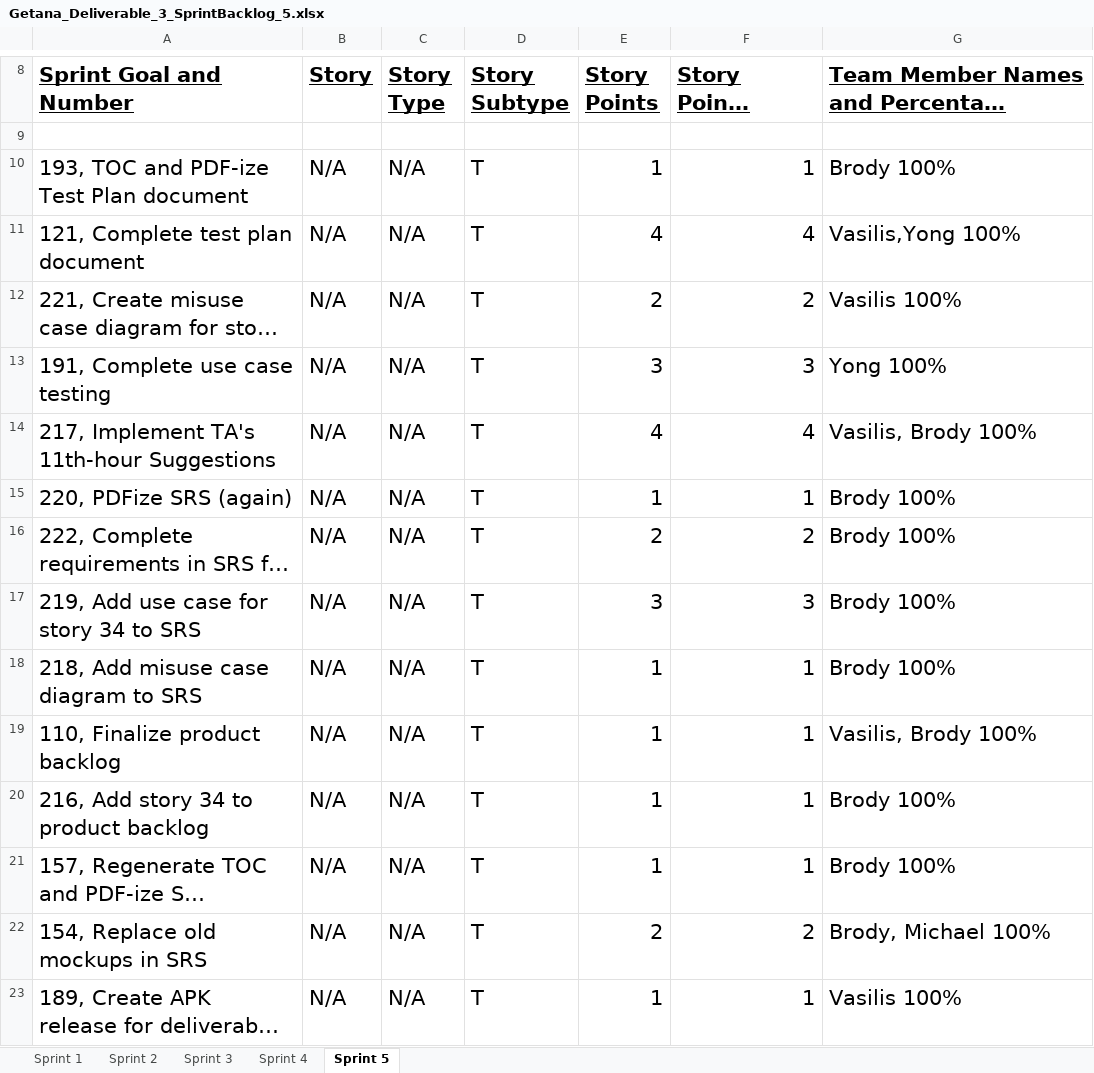
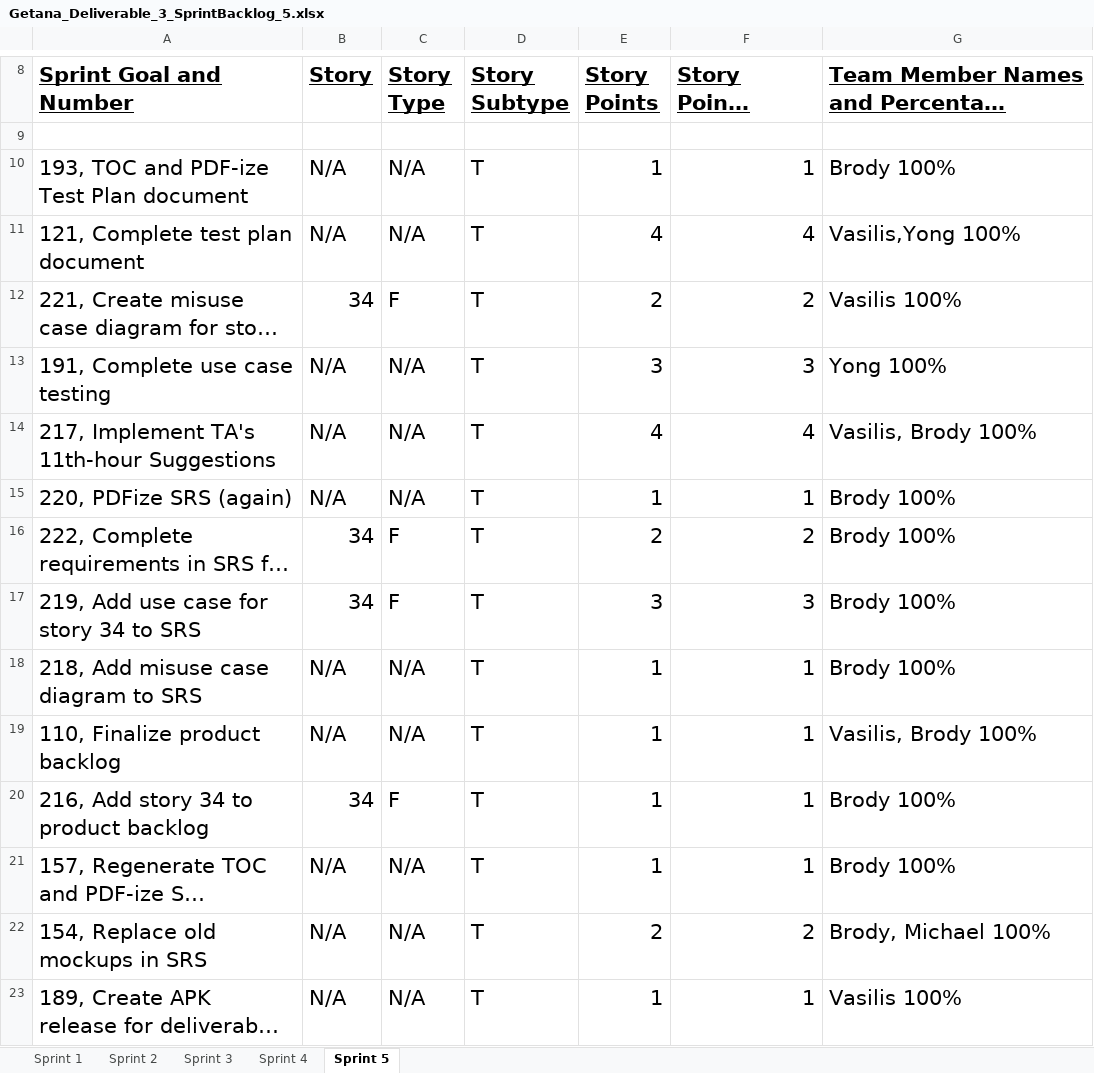
Before and after one commit to aluminiumi/RaiderNAV, an Excel workbook: docs/deliverable3/Getana_Deliverable_3_SprintBacklog_5.xlsx, sheet Sprint 5, drawn as a sheet; only a part is shown, gaps mark what is left out; long unchanged cells end in …; values as stored, in another font and other column widths than the file's, no borders; the diff covers the shown part only; the diff names each change by its address in the sheet, - before the commit and + after, or states it on an @@ line.

Commit message:
Sprint 5 backlog

```diff
--- a/docs/deliverable3/Getana_Deliverable_3_SprintBacklog_5.xlsx (sheet Sprint 5)
+++ b/docs/deliverable3/Getana_Deliverable_3_SprintBacklog_5.xlsx (sheet Sprint 5)
-B12 (Story): N/A
+B12 (Story): 34
-C12 (Story Type): N/A
+C12 (Story Type): F
-B16:B17 (Story): N/A
+B16:B17 (Story): 34
-C16:C17 (Story Type): N/A
+C16:C17 (Story Type): F
-B20 (Story): N/A
+B20 (Story): 34
-C20 (Story Type): N/A
+C20 (Story Type): F
```
Also changed, not shown: 2 removed rows and 24 edited cells elsewhere in this sheet.
